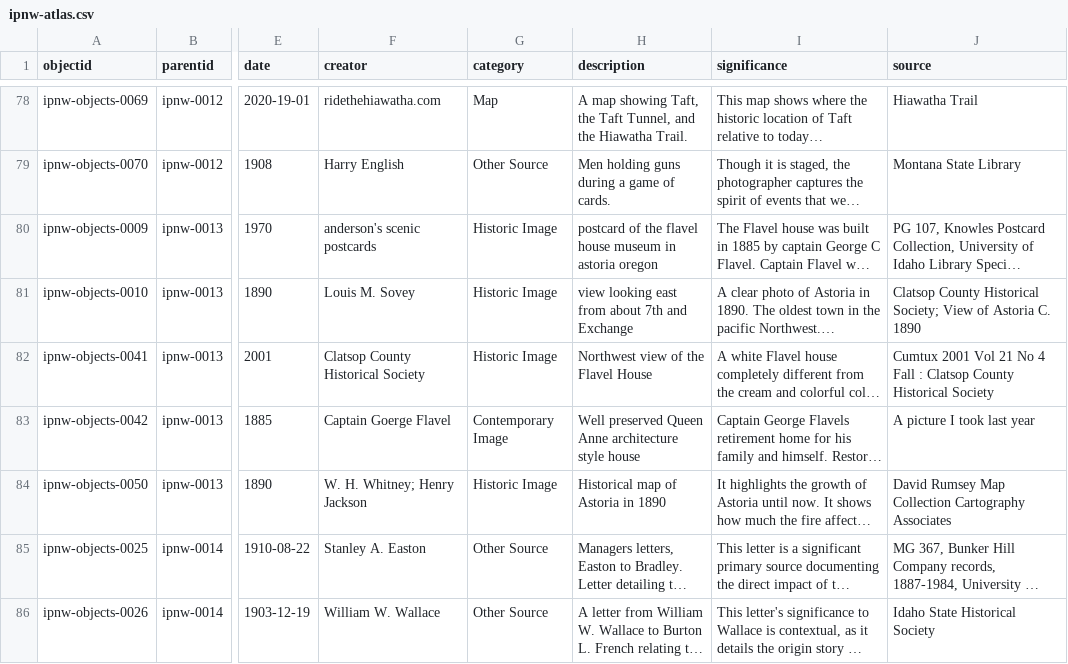
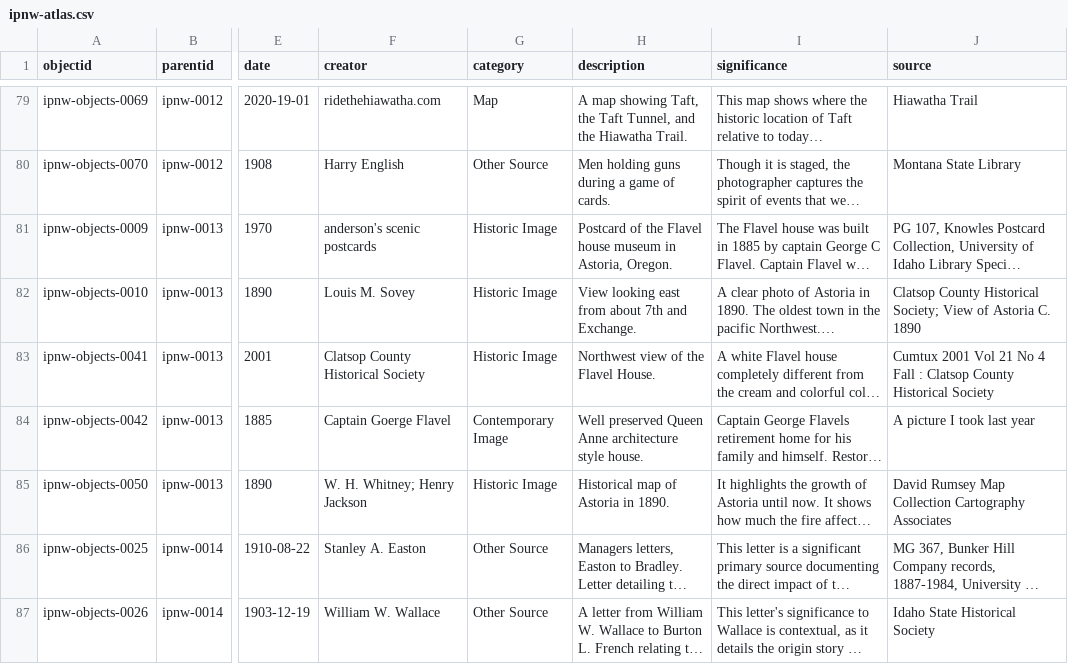
Before and after one commit to thecdil/peoples-ipnw, a CSV file: _data/ipnw-atlas.csv, drawn as a sheet; only a part is shown, gaps mark what is left out; long unchanged cells end in …; addresses are those after the commit; the diff covers the shown part only; the diff names each change by its address in the sheet, - before the commit and + after, or states it on an @@ line.

Commit message:
update metadata

```diff
--- a/_data/ipnw-atlas.csv
+++ b/_data/ipnw-atlas.csv
-H81 (description): postcard of the flavel house museum in astoria oregon
+H81 (description): Postcard of the Flavel house museum in Astoria, Oregon.
-H82 (description): view looking east from about 7th and Exchange
+H82 (description): View looking east from about 7th and Exchange.
-H83 (description): Northwest view of the Flavel House
+H83 (description): Northwest view of the Flavel House.
-H84 (description): …architecture style house
+H84 (description): …architecture style house.
-H85 (description): Historical map of Astoria in 1890
+H85 (description): Historical map of Astoria in 1890.
```
Also changed, not shown: 1 added row and 76 edited cells elsewhere in this file.
